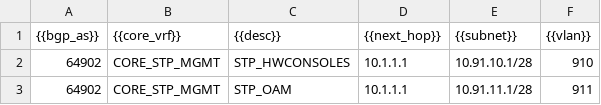
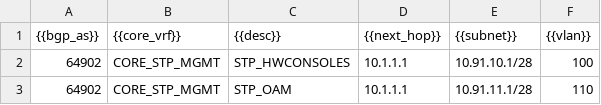
Before and after one commit to ondrej-duras/j2, a CSV file: INPUT.csv, drawn as a sheet.

Commit message:
Update INPUT.csv

```diff
--- a/INPUT.csv
+++ b/INPUT.csv
@@ -1,3 +1,3 @@
 {{bgp_as}} ; {{core_vrf}} ; {{desc}}         ; {{next_hop}} ; {{subnet}}    ; {{vlan}}
-64902      ; CORE_STP_MGMT; STP_HWCONSOLES   ; 10.1.1.1     ; 10.91.10.1/28 ; 910
-64902      ; CORE_STP_MGMT; STP_OAM          ; 10.1.1.1     ; 10.91.11.1/28 ; 911
+64902      ; CORE_STP_MGMT; STP_HWCONSOLES   ; 10.1.1.1     ; 10.91.10.1/28 ; 100
+64902      ; CORE_STP_MGMT; STP_OAM          ; 10.1.1.1     ; 10.91.11.1/28 ; 110
```
